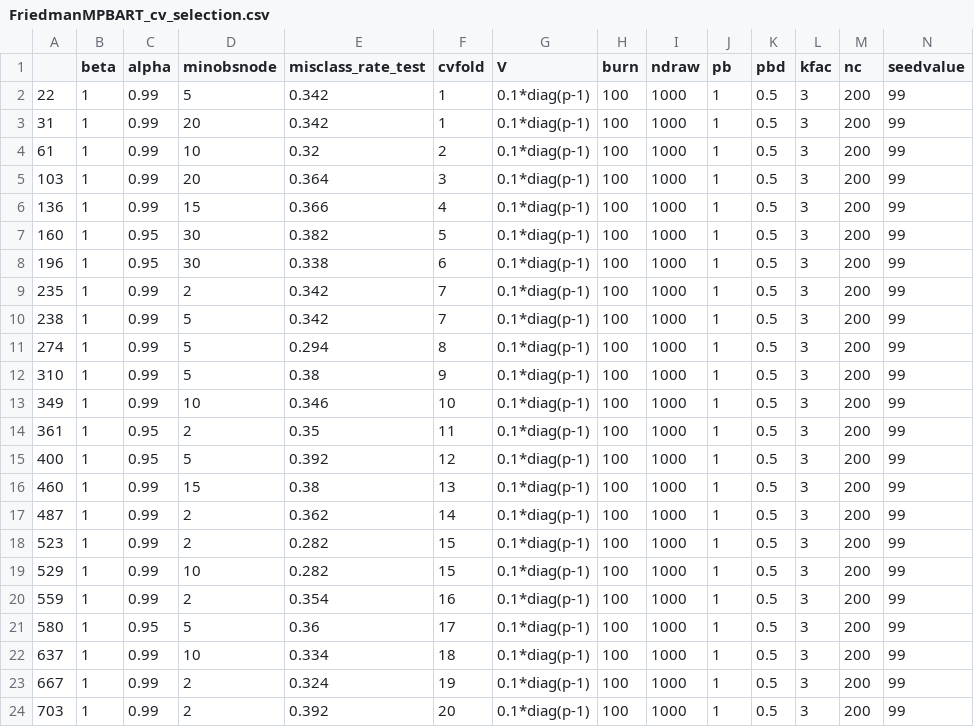
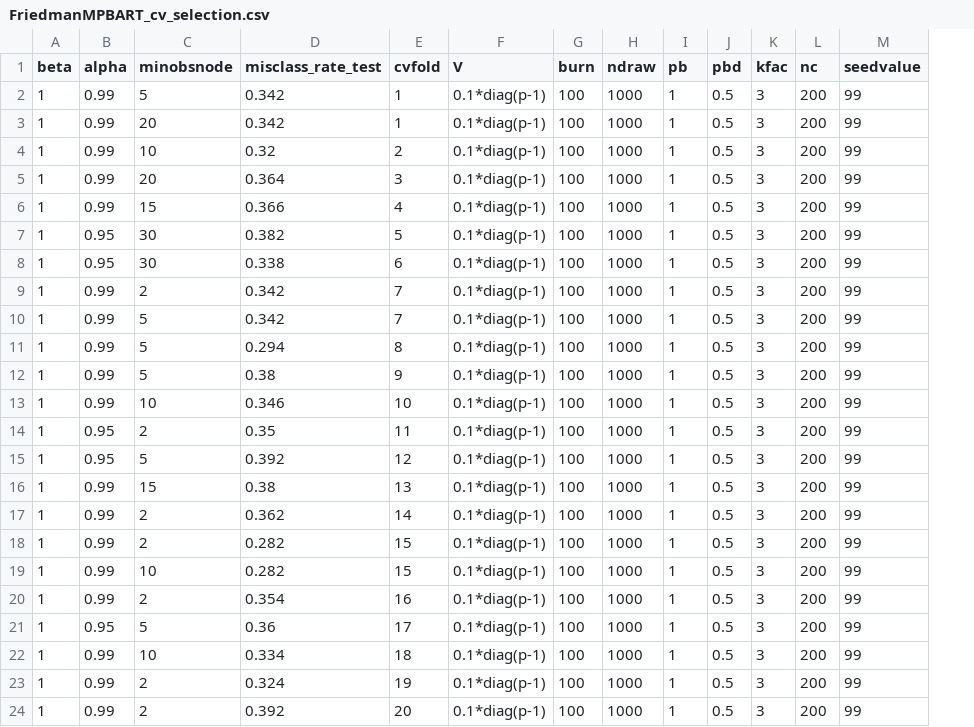
Before and after one commit to bpkindo/mpbart_cv_selection, a CSV file: Friedman/FriedmanMPBART_cv_selection.csv, drawn as a sheet; the diff names each change by its address in the sheet, - before the commit and + after, or states it on an @@ line.

```diff
--- a/Friedman/FriedmanMPBART_cv_selection.csv
+++ b/Friedman/FriedmanMPBART_cv_selection.csv
-column A, rows 2-24: 22 | 31 | 61 | 103 | 136 | 160 | 196 | 235 | 238 | 274 | 310 | 349 | 361 | 400 | 460 | 487 | 523 | 529 | 559 | 580 | 637 | 667 | 703
```
Also changed, not shown: Fishing/FishingMPBART_cv_selection.csv, TravelMode/TravelModeMPBART_cv_selection.csv.
